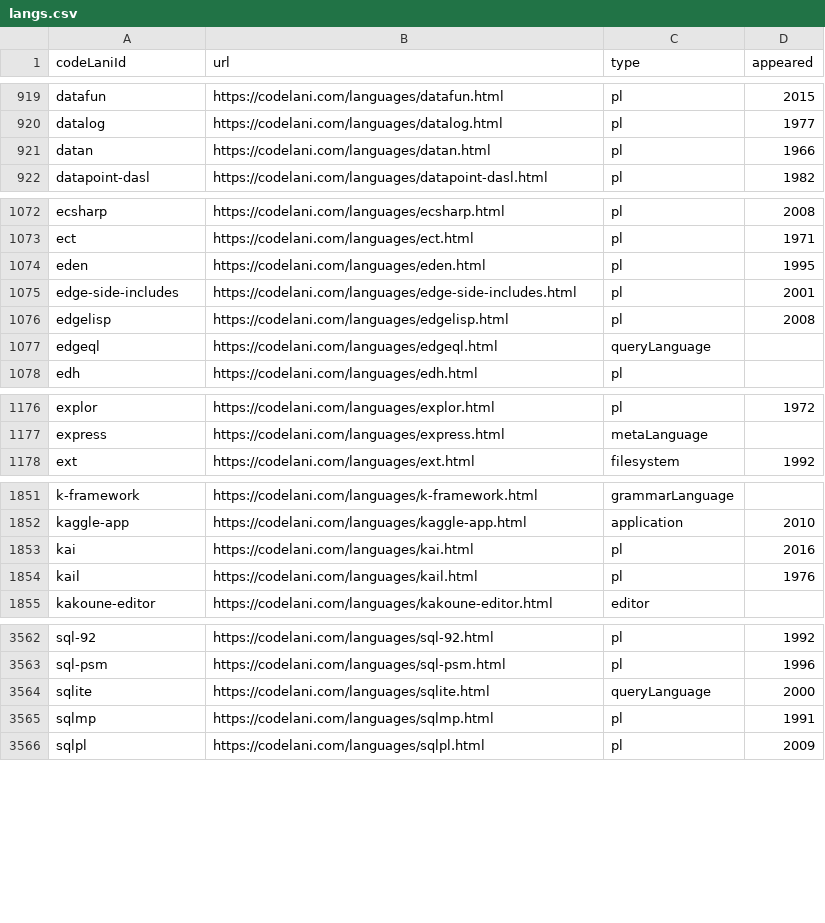
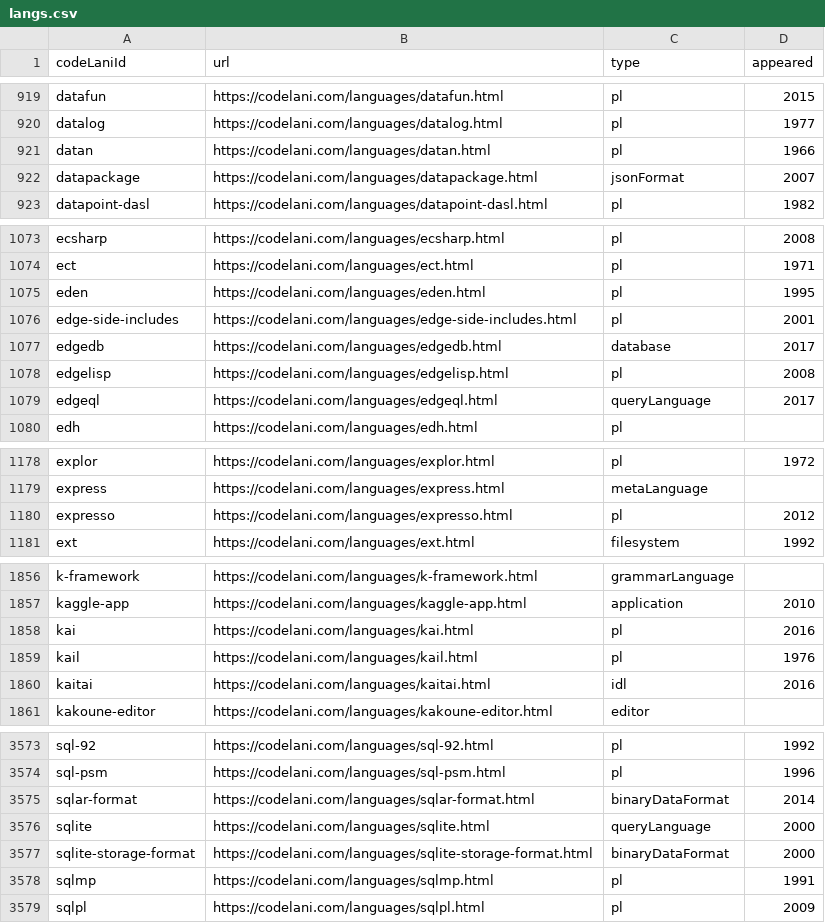
Before and after one commit to Gaetano1611/pldb, a CSV file: langs.csv, drawn as a sheet; only a part is shown, gaps mark what is left out; the diff covers the shown part only.

Commit message:
Database updates

```diff
--- a/langs.csv
+++ b/langs.csv
@@ -921,2 +921,3 @@ datalog,https://codelani.com/languages/datalog.html,pl,1977
 datan,https://codelani.com/languages/datan.html,pl,1966
+datapackage,https://codelani.com/languages/datapackage.html,jsonFormat,2007
 datapoint-dasl,https://codelani.com/languages/datapoint-dasl.html,pl,1982
@@ -1075,4 +1076,5 @@ eden,https://codelani.com/languages/eden.html,pl,1995
 edge-side-includes,https://codelani.com/languages/edge-side-includes.html,pl,2001
+edgedb,https://codelani.com/languages/edgedb.html,database,2017
 edgelisp,https://codelani.com/languages/edgelisp.html,pl,2008
-edgeql,https://codelani.com/languages/edgeql.html,queryLanguage,
+edgeql,https://codelani.com/languages/edgeql.html,queryLanguage,2017
 edh,https://codelani.com/languages/edh.html,pl,
@@ -1177,2 +1179,3 @@ explor,https://codelani.com/languages/explor.html,pl,1972
 express,https://codelani.com/languages/express.html,metaLanguage,
+expresso,https://codelani.com/languages/expresso.html,pl,2012
 ext,https://codelani.com/languages/ext.html,filesystem,1992
@@ -1854,2 +1859,3 @@ kai,https://codelani.com/languages/kai.html,pl,2016
 kail,https://codelani.com/languages/kail.html,pl,1976
+kaitai,https://codelani.com/languages/kaitai.html,idl,2016
 kakoune-editor,https://codelani.com/languages/kakoune-editor.html,editor,
@@ -3563,3 +3574,5 @@ sql-92,https://codelani.com/languages/sql-92.html,pl,1992
 sql-psm,https://codelani.com/languages/sql-psm.html,pl,1996
+sqlar-format,https://codelani.com/languages/sqlar-format.html,binaryDataFormat,2014
 sqlite,https://codelani.com/languages/sqlite.html,queryLanguage,2000
+sqlite-storage-format,https://codelani.com/languages/sqlite-storage-format.html,binaryDataFormat,2000
 sqlmp,https://codelani.com/languages/sqlmp.html,pl,1991
```
Also changed, not shown: 12 added rows and 2 edited cells elsewhere in this file, 23 other files.
